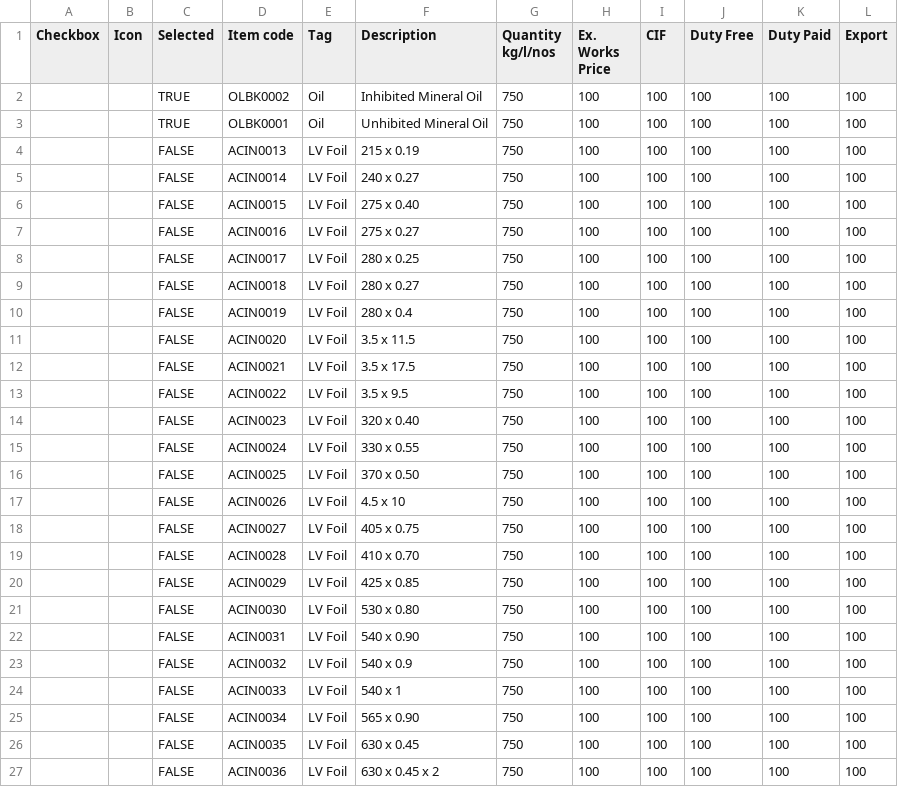
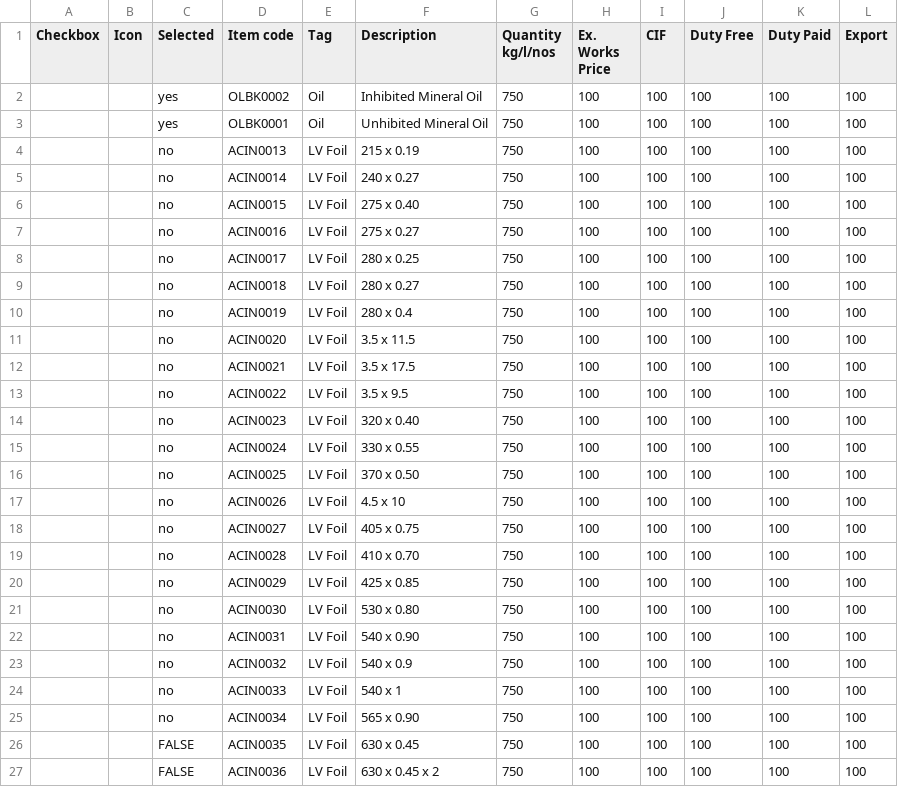
Before and after one commit to praworks/LTL, a CSV file: BOM Automation v6/items.csv, drawn as a sheet; only a part is shown.

```diff
--- a/BOM Automation v6/items.csv
+++ b/BOM Automation v6/items.csv
@@ -1,26 +1,26 @@
 Checkbox,Icon,Selected,Item code,Tag,Description,Quantity kg/l/nos,Ex. Works Price,CIF,Duty Free,Duty Paid,Export
-,,TRUE,OLBK0002,Oil,Inhibited Mineral Oil,750,100,100,100,100,100
-,,TRUE,OLBK0001,Oil,Unhibited Mineral Oil,750,100,100,100,100,100
-,,FALSE,ACIN0013,LV Foil,215 x 0.19,750,100,100,100,100,100
-,,FALSE,ACIN0014,LV Foil,240 x 0.27,750,100,100,100,100,100
-,,FALSE,ACIN0015,LV Foil,275 x 0.40,750,100,100,100,100,100
-,,FALSE,ACIN0016,LV Foil,275 x 0.27,750,100,100,100,100,100
-,,FALSE,ACIN0017,LV Foil,280 x 0.25,750,100,100,100,100,100
-,,FALSE,ACIN0018,LV Foil,280 x 0.27,750,100,100,100,100,100
-,,FALSE,ACIN0019,LV Foil,280 x 0.4,750,100,100,100,100,100
-,,FALSE,ACIN0020,LV Foil,3.5 x 11.5,750,100,100,100,100,100
-,,FALSE,ACIN0021,LV Foil,3.5 x 17.5,750,100,100,100,100,100
-,,FALSE,ACIN0022,LV Foil,3.5 x 9.5,750,100,100,100,100,100
-,,FALSE,ACIN0023,LV Foil,320 x 0.40,750,100,100,100,100,100
-,,FALSE,ACIN0024,LV Foil,330 x 0.55,750,100,100,100,100,100
-,,FALSE,ACIN0025,LV Foil,370 x 0.50,750,100,100,100,100,100
-,,FALSE,ACIN0026,LV Foil,4.5 x 10,750,100,100,100,100,100
-,,FALSE,ACIN0027,LV Foil,405 x 0.75,750,100,100,100,100,100
-,,FALSE,ACIN0028,LV Foil,410 x 0.70,750,100,100,100,100,100
-,,FALSE,ACIN0029,LV Foil,425 x 0.85,750,100,100,100,100,100
-,,FALSE,ACIN0030,LV Foil,530 x 0.80,750,100,100,100,100,100
-,,FALSE,ACIN0031,LV Foil,540 x 0.90,750,100,100,100,100,100
-,,FALSE,ACIN0032,LV Foil,540 x 0.9,750,100,100,100,100,100
-,,FALSE,ACIN0033,LV Foil,540 x 1,750,100,100,100,100,100
-,,FALSE,ACIN0034,LV Foil,565 x 0.90,750,100,100,100,100,100
+,,yes,OLBK0002,Oil,Inhibited Mineral Oil,750,100,100,100,100,100
+,,yes,OLBK0001,Oil,Unhibited Mineral Oil,750,100,100,100,100,100
+,,no,ACIN0013,LV Foil,215 x 0.19,750,100,100,100,100,100
+,,no,ACIN0014,LV Foil,240 x 0.27,750,100,100,100,100,100
+,,no,ACIN0015,LV Foil,275 x 0.40,750,100,100,100,100,100
+,,no,ACIN0016,LV Foil,275 x 0.27,750,100,100,100,100,100
+,,no,ACIN0017,LV Foil,280 x 0.25,750,100,100,100,100,100
+,,no,ACIN0018,LV Foil,280 x 0.27,750,100,100,100,100,100
+,,no,ACIN0019,LV Foil,280 x 0.4,750,100,100,100,100,100
+,,no,ACIN0020,LV Foil,3.5 x 11.5,750,100,100,100,100,100
+,,no,ACIN0021,LV Foil,3.5 x 17.5,750,100,100,100,100,100
+,,no,ACIN0022,LV Foil,3.5 x 9.5,750,100,100,100,100,100
+,,no,ACIN0023,LV Foil,320 x 0.40,750,100,100,100,100,100
+,,no,ACIN0024,LV Foil,330 x 0.55,750,100,100,100,100,100
+,,no,ACIN0025,LV Foil,370 x 0.50,750,100,100,100,100,100
+,,no,ACIN0026,LV Foil,4.5 x 10,750,100,100,100,100,100
+,,no,ACIN0027,LV Foil,405 x 0.75,750,100,100,100,100,100
+,,no,ACIN0028,LV Foil,410 x 0.70,750,100,100,100,100,100
+,,no,ACIN0029,LV Foil,425 x 0.85,750,100,100,100,100,100
+,,no,ACIN0030,LV Foil,530 x 0.80,750,100,100,100,100,100
+,,no,ACIN0031,LV Foil,540 x 0.90,750,100,100,100,100,100
+,,no,ACIN0032,LV Foil,540 x 0.9,750,100,100,100,100,100
+,,no,ACIN0033,LV Foil,540 x 1,750,100,100,100,100,100
+,,no,ACIN0034,LV Foil,565 x 0.90,750,100,100,100,100,100
 ,,FALSE,ACIN0035,LV Foil,630 x 0.45,750,100,100,100,100,100
```
Also changed, not shown: 16 other files.
